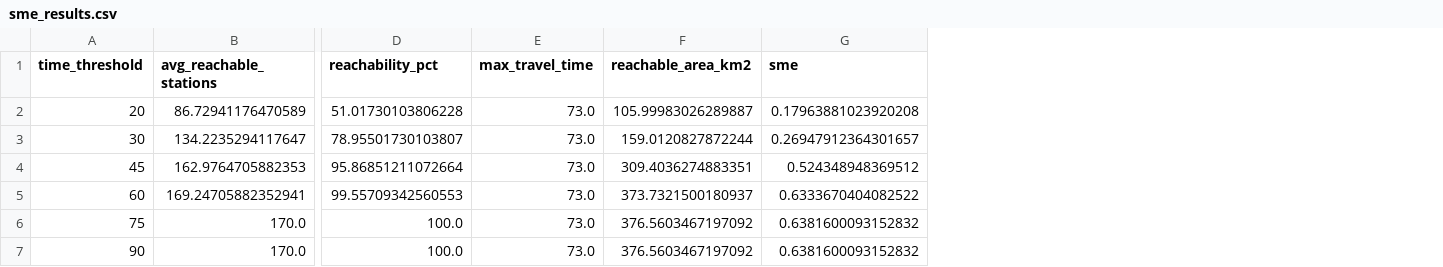
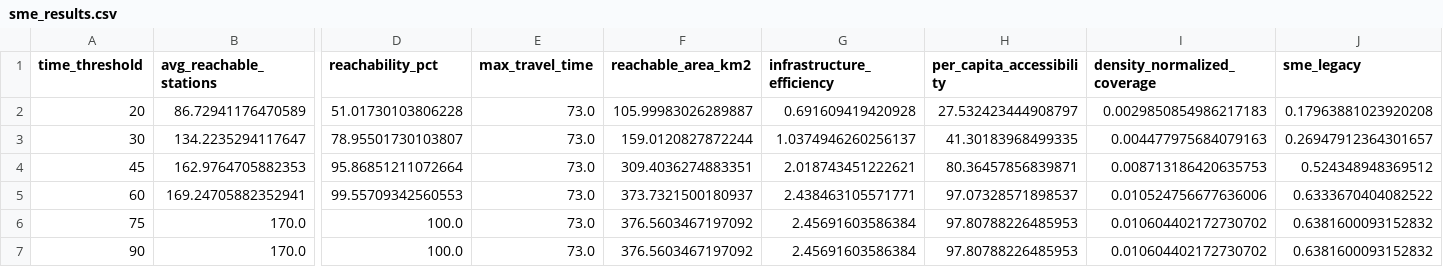
Before and after one commit to prashiddhath/Transit-Analysis, a CSV file: outputs/berlin/sme_results.csv, drawn as a sheet; only a part is shown, gaps mark what is left out; addresses are those after the commit; the diff names each change by its address in the sheet, - before the commit and + after, or states it on an @@ line.

```diff
--- a/outputs/berlin/sme_results.csv
+++ b/outputs/berlin/sme_results.csv
+column G (infrastructure_efficiency), rows 2-7: 0.691609419420928 | 1.0374946260256137 | 2.018743451222621 | 2.438463105571771 | 2.45691603586384 | 2.45691603586384
+column H (per_capita_accessibility), rows 2-7: 27.532423444908797 | 41.30183968499335 | 80.36457856839871 | 97.07328571898537 | 97.80788226485953 | 97.80788226485953
+column I (density_normalized_coverage), rows 2-7: 0.0029850854986217183 | 0.004477975684079163 | 0.008713186420635753 | 0.010524756677636006 | 0.010604402172730702 | 0.010604402172730702
-J1: sme
+J1: sme_legacy
```
Also changed, not shown: outputs/berlin/fri_failed_stations.csv, outputs/singapore/sme_results.csv, 50 other files.
